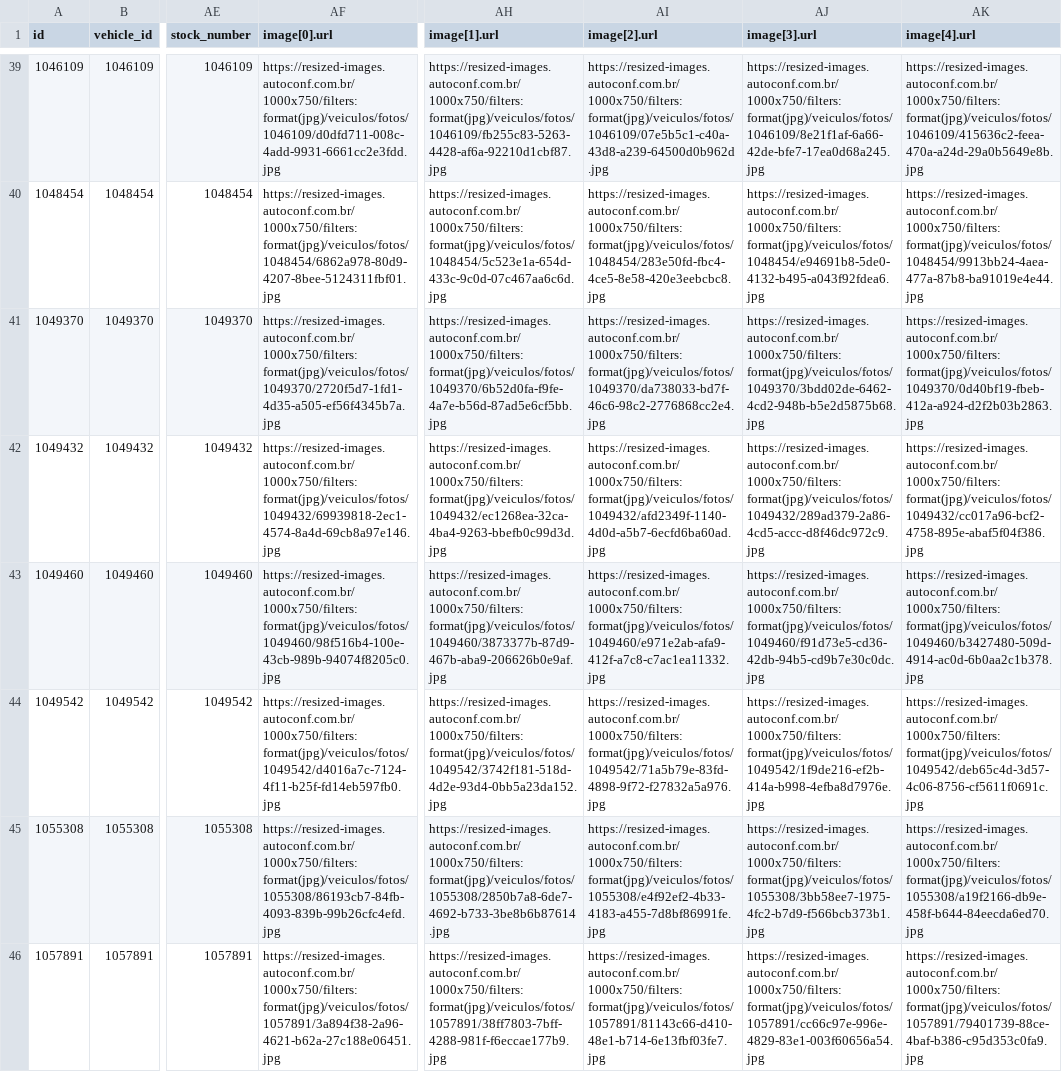
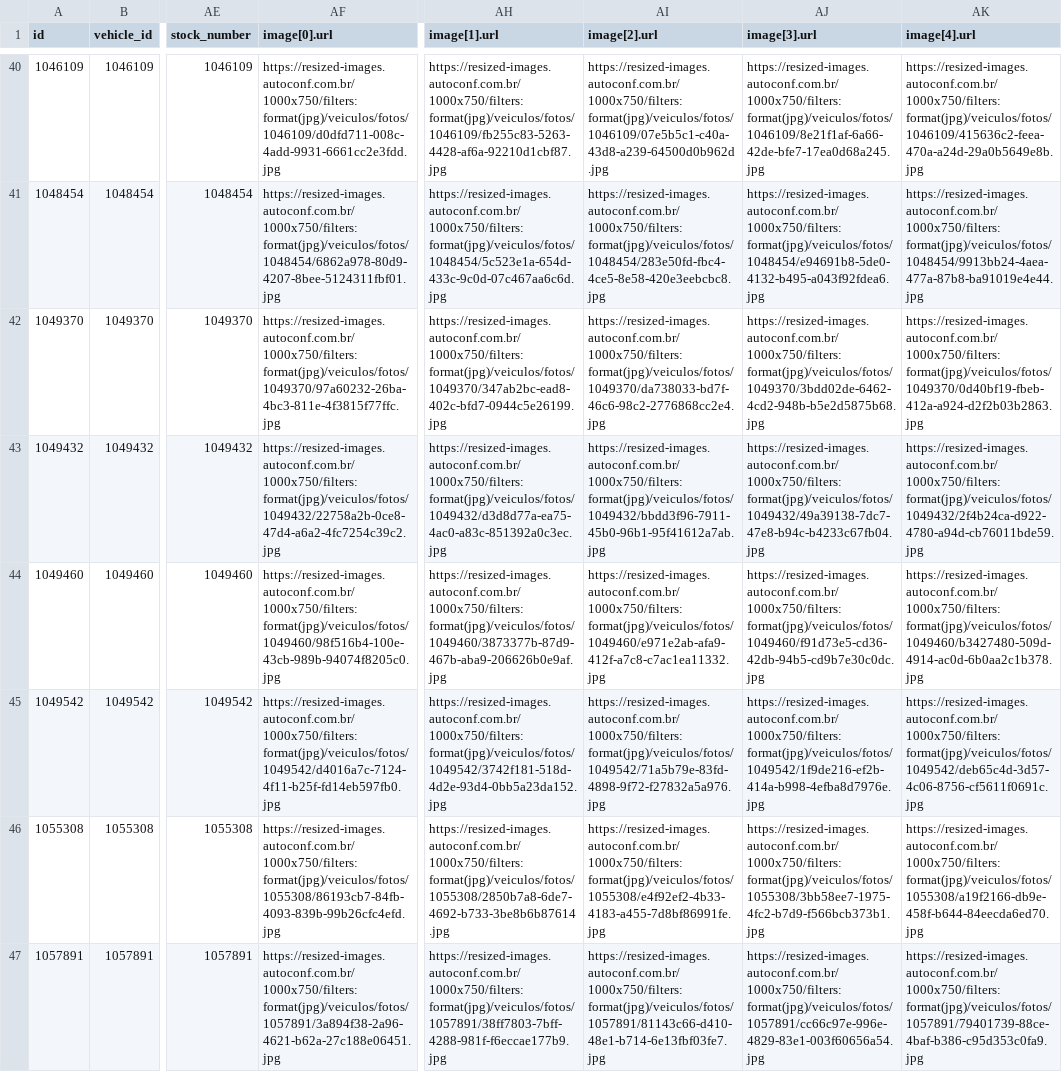
Before and after one commit to joaolucascostax/thiago2, a CSV file: docs/catalog_vehicles.csv, drawn as a sheet; only a part is shown, gaps mark what is left out; addresses are those after the commit; the diff covers the shown part only; the diff names each change by its address in the sheet, - before the commit and + after, or states it on an @@ line.

```diff
--- a/docs/catalog_vehicles.csv
+++ b/docs/catalog_vehicles.csv
-AF42 (image[0].url): https://resized-images.autoconf.com.br/1000x750/filters:format(jpg)/veiculos/fotos/1049370/2720f5d7-1fd1-4d35-a505-ef56f4345b7a.jpg
+AF42 (image[0].url): https://resized-images.autoconf.com.br/1000x750/filters:format(jpg)/veiculos/fotos/1049370/97a60232-26ba-4bc3-811e-4f3815f77ffc.jpg
-AH42 (image[1].url): https://resized-images.autoconf.com.br/1000x750/filters:format(jpg)/veiculos/fotos/1049370/6b52d0fa-f9fe-4a7e-b56d-87ad5e6cf5bb.jpg
+AH42 (image[1].url): https://resized-images.autoconf.com.br/1000x750/filters:format(jpg)/veiculos/fotos/1049370/347ab2bc-ead8-402c-bfd7-0944c5e26199.jpg
-AF43 (image[0].url): https://resized-images.autoconf.com.br/1000x750/filters:format(jpg)/veiculos/fotos/1049432/69939818-2ec1-4574-8a4d-69cb8a97e146.jpg
+AF43 (image[0].url): https://resized-images.autoconf.com.br/1000x750/filters:format(jpg)/veiculos/fotos/1049432/22758a2b-0ce8-47d4-a6a2-4fc7254c39c2.jpg
-AH43 (image[1].url): https://resized-images.autoconf.com.br/1000x750/filters:format(jpg)/veiculos/fotos/1049432/ec1268ea-32ca-4ba4-9263-bbefb0c99d3d.jpg
+AH43 (image[1].url): https://resized-images.autoconf.com.br/1000x750/filters:format(jpg)/veiculos/fotos/1049432/d3d8d77a-ea75-4ac0-a83c-851392a0c3ec.jpg
-AI43 (image[2].url): https://resized-images.autoconf.com.br/1000x750/filters:format(jpg)/veiculos/fotos/1049432/afd2349f-1140-4d0d-a5b7-6ecfd6ba60ad.jpg
+AI43 (image[2].url): https://resized-images.autoconf.com.br/1000x750/filters:format(jpg)/veiculos/fotos/1049432/bbdd3f96-7911-45b0-96b1-95f41612a7ab.jpg
-AJ43 (image[3].url): https://resized-images.autoconf.com.br/1000x750/filters:format(jpg)/veiculos/fotos/1049432/289ad379-2a86-4cd5-accc-d8f46dc972c9.jpg
+AJ43 (image[3].url): https://resized-images.autoconf.com.br/1000x750/filters:format(jpg)/veiculos/fotos/1049432/49a39138-7dc7-47e8-b94c-b4233c67fb04.jpg
-AK43 (image[4].url): https://resized-images.autoconf.com.br/1000x750/filters:format(jpg)/veiculos/fotos/1049432/cc017a96-bcf2-4758-895e-abaf5f04f386.jpg
+AK43 (image[4].url): https://resized-images.autoconf.com.br/1000x750/filters:format(jpg)/veiculos/fotos/1049432/2f4b24ca-d922-4780-a94d-cb76011bde59.jpg
```
Also changed, not shown: 3 added rows elsewhere in this file, 2 other files.
